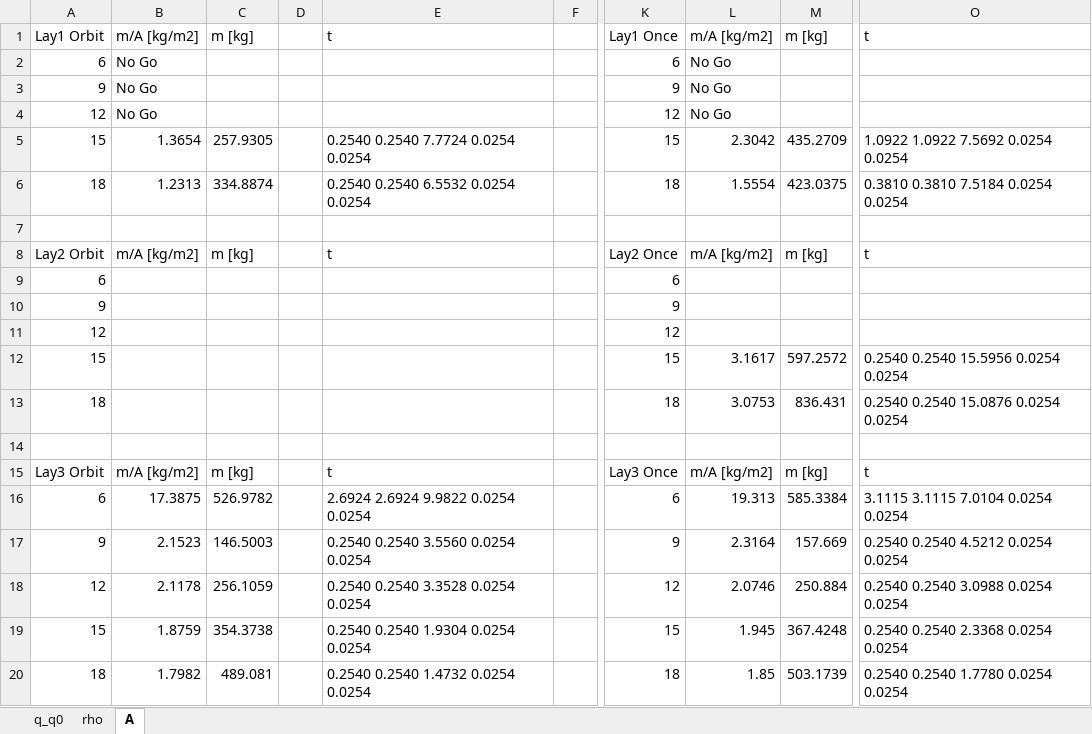
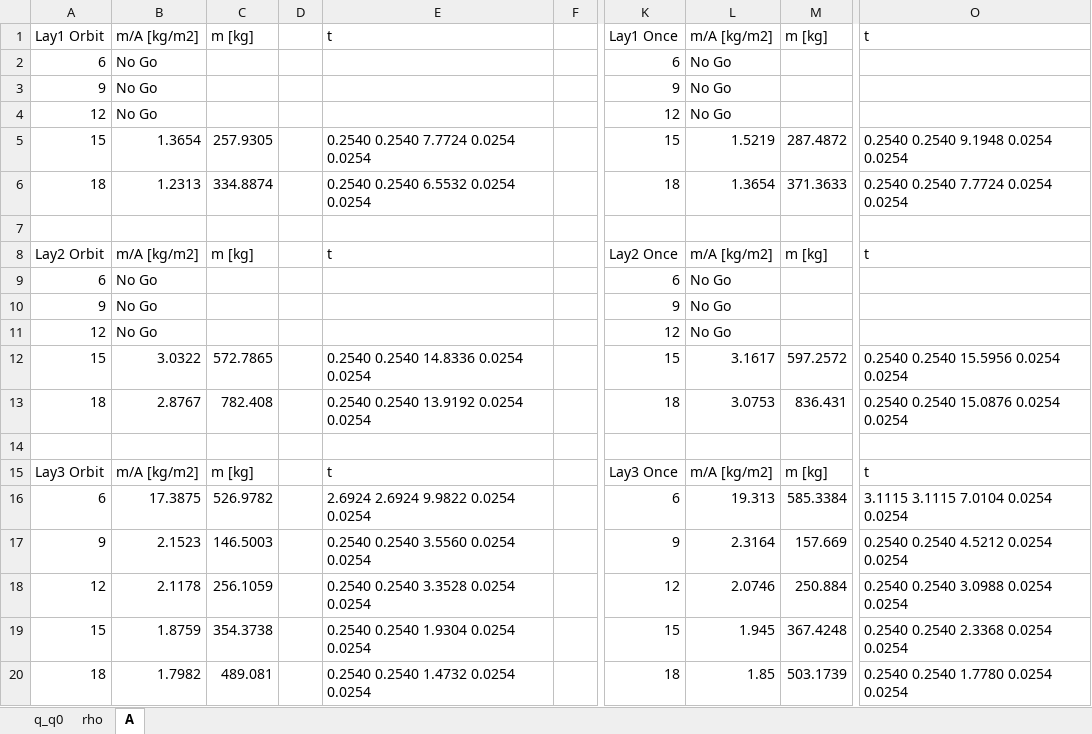
Before and after one commit to DawudH/DSE-AEROSHELL02, an Excel workbook: SOFTWARE/Thermal/1D forloops/Sensitivity 2.0/Sensitivity analysis.xlsx, sheet A, drawn as a sheet; only a part is shown, gaps mark what is left out; values as stored, in another font and other column widths than the file's, no borders; the diff names each change by its address in the sheet, - before the commit and + after, or states it on an @@ line.

```diff
--- a/SOFTWARE/Thermal/1D forloops/Sensitivity 2.0/Sensitivity analysis.xlsx (sheet A)
+++ b/SOFTWARE/Thermal/1D forloops/Sensitivity 2.0/Sensitivity analysis.xlsx (sheet A)
-L5: 2.3042
+L5: 1.5219
-M5: 435.2709
+M5: 287.4872
-O5: 1.0922 1.0922 7.5692 0.0254 0.0254
+O5: 0.2540 0.2540 9.1948 0.0254 0.0254
-L6: 1.5554
+L6: 1.3654
-M6: 423.0375
+M6: 371.3633
-O6: 0.3810 0.3810 7.5184 0.0254 0.0254
+O6: 0.2540 0.2540 7.7724 0.0254 0.0254
-B9:B11: (empty)
+B9:B11: No Go
-L9:L11: (empty)
+L9:L11: No Go
-B12: (empty)
+B12: 3.0322
-C12: (empty)
+C12: 572.7865
-E12: (empty)
+E12: 0.2540 0.2540 14.8336 0.0254 0.0254
-B13: (empty)
+B13: 2.8767
-C13: (empty)
+C13: 782.408
-E13: (empty)
+E13: 0.2540 0.2540 13.9192 0.0254 0.0254
```
Also changed, not shown: SOFTWARE/Thermal/1D forloops/Design/density.xlsx, 26 other files.
